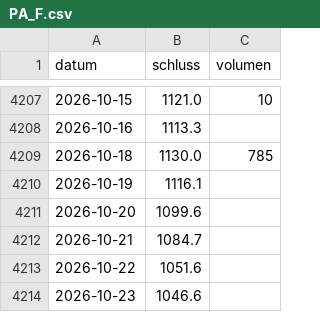
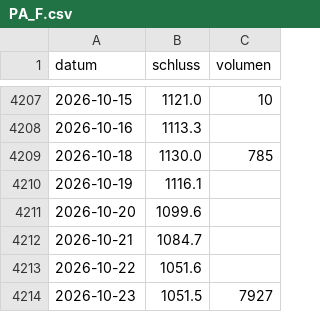
Before and after one commit to raphwienigk-lgtm/anlage-daten, a CSV file: daten/ersatz/palladium/kurse/PA_F.csv, drawn as a sheet; only a part is shown, gaps mark what is left out.

```diff
--- a/daten/ersatz/palladium/kurse/PA_F.csv
+++ b/daten/ersatz/palladium/kurse/PA_F.csv
@@ -4213,2 +4213,2 @@ datum,schluss,volumen
 2026-10-22,1051.6,
-2026-10-23,1046.6,
+2026-10-23,1051.5,7927
```
Also changed, not shown: daten/ersatz/palladium/kurse/PL_F.csv, 10 other files.
